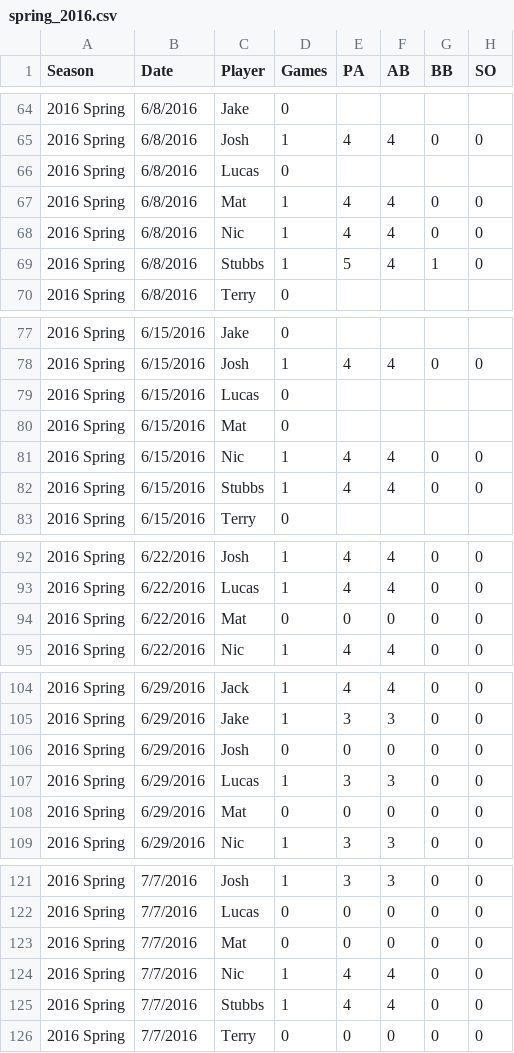
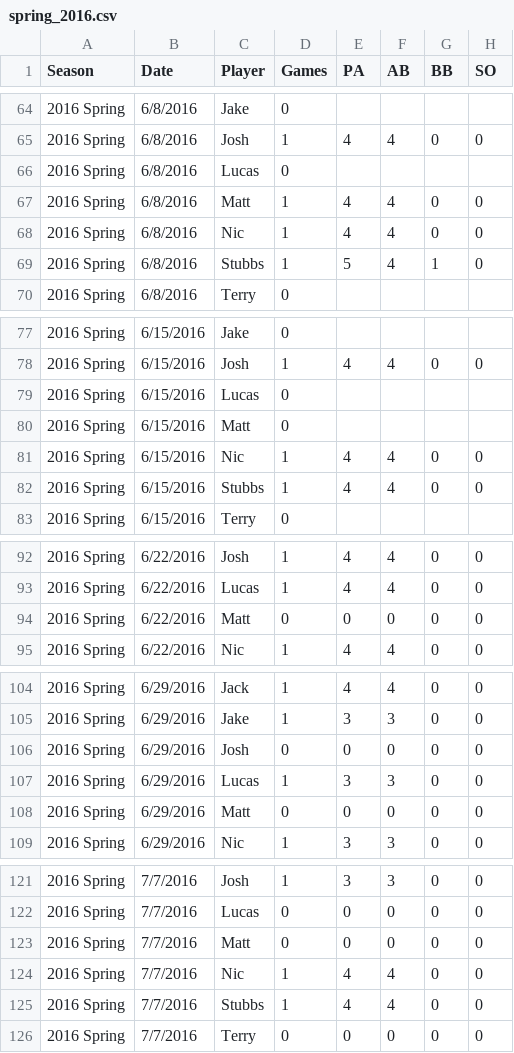
Before and after one commit to jakesmorrison/jakobmorrison.net, a CSV file: softball/static/softball/csv/spring_2016.csv, drawn as a sheet; only a part is shown, gaps mark what is left out; the diff covers the shown part only; the diff names each change by its address in the sheet, - before the commit and + after, or states it on an @@ line.

```diff
--- a/softball/static/softball/csv/spring_2016.csv
+++ b/softball/static/softball/csv/spring_2016.csv
-C67 (Player): Mat
+C67 (Player): Matt
-C80 (Player): Mat
+C80 (Player): Matt
-C94 (Player): Mat
+C94 (Player): Matt
-C108 (Player): Mat
+C108 (Player): Matt
-C123 (Player): Mat
+C123 (Player): Matt
```
Also changed, not shown: 5 edited cells elsewhere in this file.
